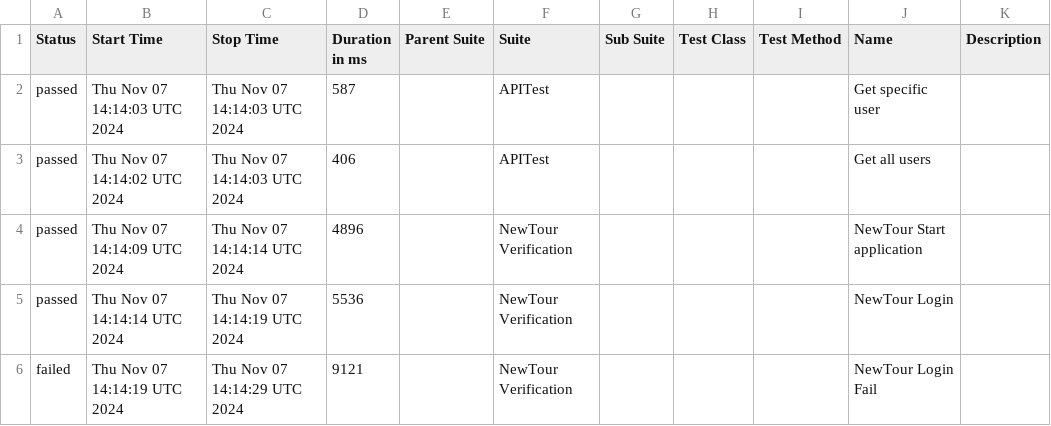
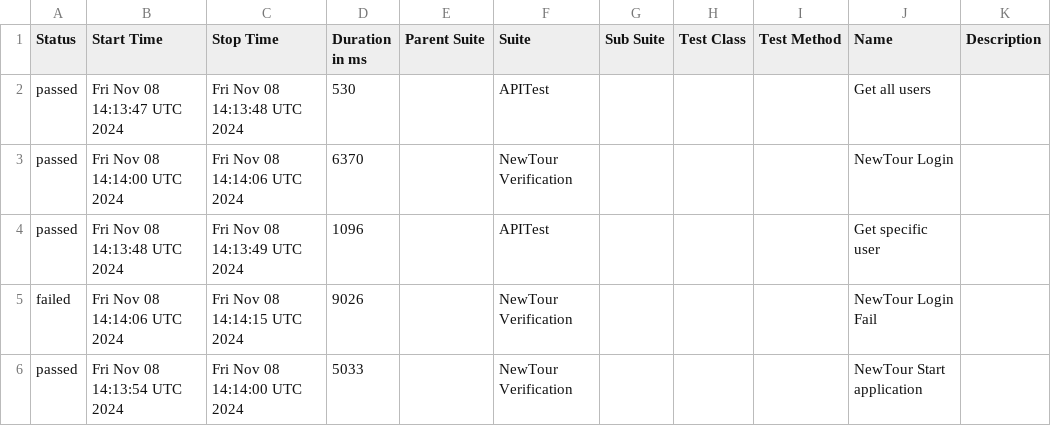
Before and after one commit to Pedrothh/automation-cypress-api-e2e-example, a CSV file: data/suites.csv, drawn as a sheet.

```diff
--- a/data/suites.csv
+++ b/data/suites.csv
@@ -1,6 +1,6 @@
 "Status","Start Time","Stop Time","Duration in ms","Parent Suite","Suite","Sub Suite","Test Class","Test Method","Name","Description"
-"passed","Thu Nov 07 14:14:03 UTC 2024","Thu Nov 07 14:14:03 UTC 2024","587","","APITest","","","","Get specific user",""
-"passed","Thu Nov 07 14:14:02 UTC 2024","Thu Nov 07 14:14:03 UTC 2024","406","","APITest","","","","Get all users",""
-"passed","Thu Nov 07 14:14:09 UTC 2024","Thu Nov 07 14:14:14 UTC 2024","4896","","NewTour Verification","","","","NewTour Start application",""
-"passed","Thu Nov 07 14:14:14 UTC 2024","Thu Nov 07 14:14:19 UTC 2024","5536","","NewTour Verification","","","","NewTour Login",""
-"failed","Thu Nov 07 14:14:19 UTC 2024","Thu Nov 07 14:14:29 UTC 2024","9121","","NewTour Verification","","","","NewTour Login Fail",""
+"passed","Fri Nov 08 14:13:47 UTC 2024","Fri Nov 08 14:13:48 UTC 2024","530","","APITest","","","","Get all users",""
+"passed","Fri Nov 08 14:14:00 UTC 2024","Fri Nov 08 14:14:06 UTC 2024","6370","","NewTour Verification","","","","NewTour Login",""
+"passed","Fri Nov 08 14:13:48 UTC 2024","Fri Nov 08 14:13:49 UTC 2024","1096","","APITest","","","","Get specific user",""
+"failed","Fri Nov 08 14:14:06 UTC 2024","Fri Nov 08 14:14:15 UTC 2024","9026","","NewTour Verification","","","","NewTour Login Fail",""
+"passed","Fri Nov 08 14:13:54 UTC 2024","Fri Nov 08 14:14:00 UTC 2024","5033","","NewTour Verification","","","","NewTour Start application",""
```
Also changed, not shown: 26 other files.
